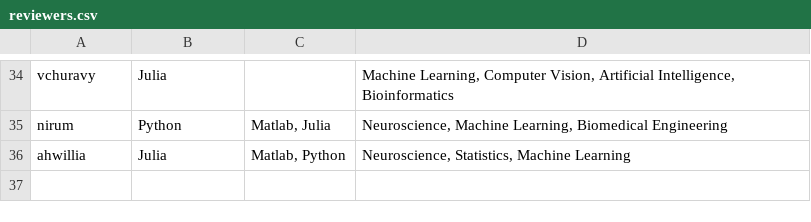
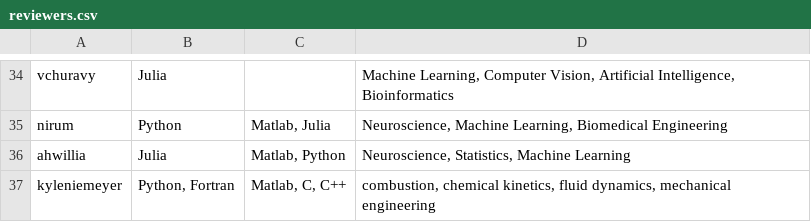
Before and after one commit to openjournals/joss, a CSV file: docs/reviewers.csv, drawn as a sheet; only a part is shown, gaps mark what is left out; the diff names each change by its address in the sheet, - before the commit and + after, or states it on an @@ line.

Commit message:
Added kyleniemeyer to reviewer list

```diff
--- a/docs/reviewers.csv
+++ b/docs/reviewers.csv
+row 37: kyleniemeyer | Python, Fortran | Matlab, C, C++ | combustion, chemical kinetics, fluid dynamics, mechanical engineering
```
